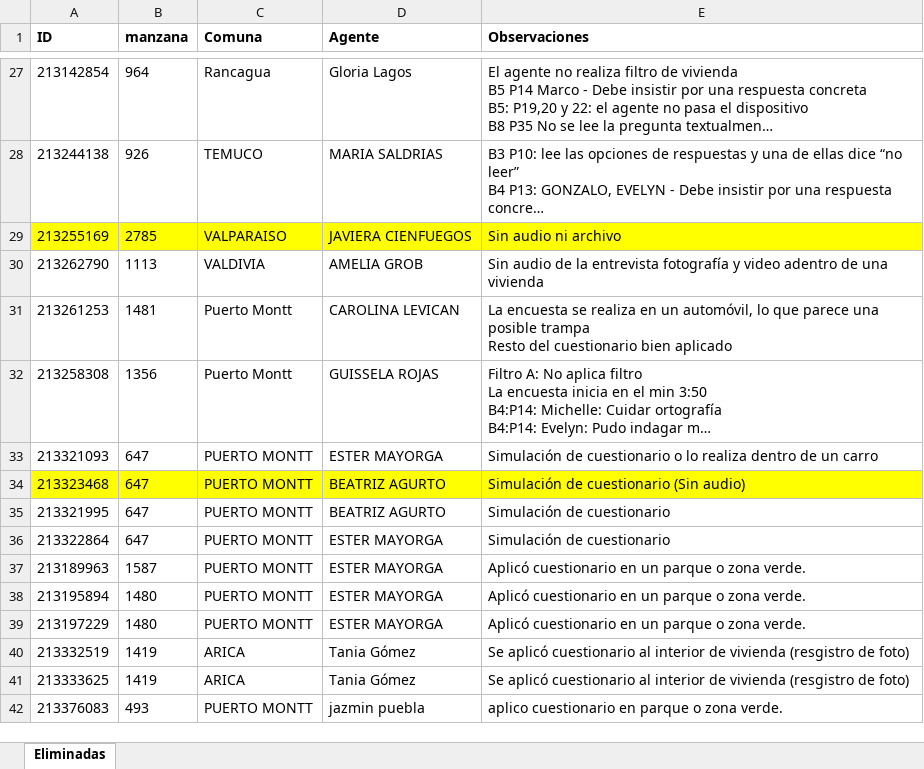
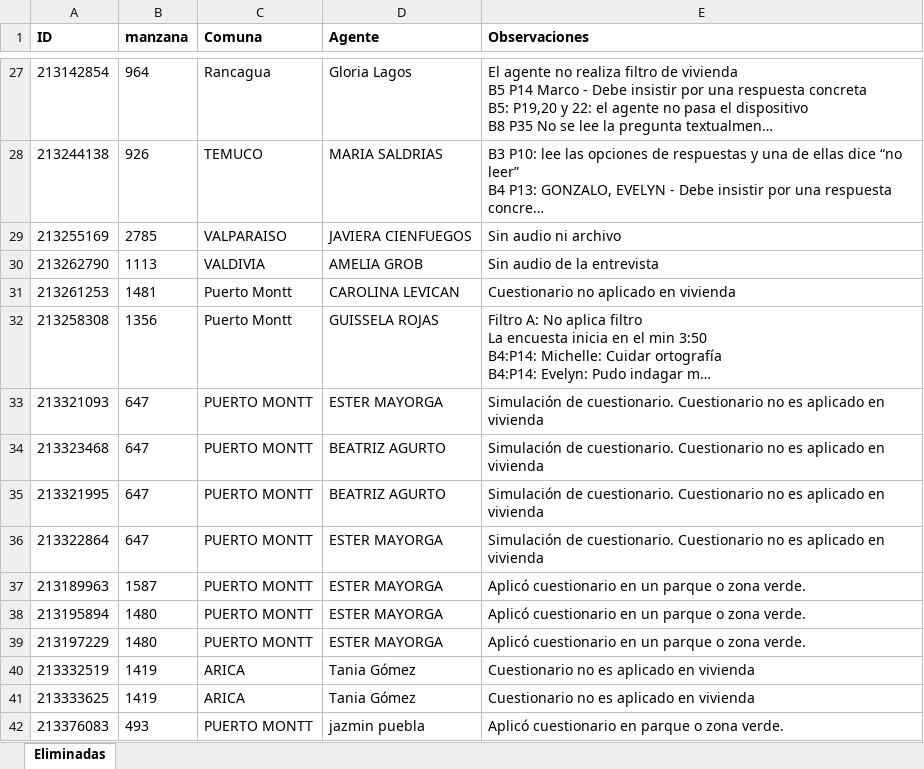
Before and after one commit to ivmtzlp/enc.chile.dic.2024, an Excel workbook: data-raw/bd_eliminadas_enc_chih_dic_2024.xlsx, sheet Eliminadas, drawn as a sheet; only a part is shown, gaps mark what is left out; long unchanged cells end in …; values as stored, in another font and other column widths than the file's, no borders; charts and pictures not drawn; ↵ is a line break in a cell; the diff covers the shown part only; the diff names each change by its address in the sheet, - before the commit and + after, or states it on an @@ line.

```diff
--- a/data-raw/bd_eliminadas_enc_chih_dic_2024.xlsx (sheet Eliminadas)
+++ b/data-raw/bd_eliminadas_enc_chih_dic_2024.xlsx (sheet Eliminadas)
-A29:E29 fill: #FFFF00
+A29:E29 fill: none
-E30 (Observaciones): …la entrevista fotografía y video adentro de una vivienda
+E30 (Observaciones): …la entrevista
-E31 (Observaciones): La encuesta se realiza en un automóvil, lo que parece una posible trampa ↵ Resto del cuestionario bien aplicado
+E31 (Observaciones): Cuestionario no aplicado en vivienda
-E33 (Observaciones): Simulación de cuestionario o lo realiza dentro de un carro
+E33 (Observaciones): Simulación de cuestionario. Cuestionario no es aplicado en vivienda
-A34:E34 fill: #FFFF00
+A34:E34 fill: none
-E34 (Observaciones): Simulación de cuestionario (Sin audio)
+E34 (Observaciones): Simulación de cuestionario. Cuestionario no es aplicado en vivienda
-E35:E36 (Observaciones): Simulación de cuestionario
+E35:E36 (Observaciones): Simulación de cuestionario. Cuestionario no es aplicado en vivienda
-E40:E41 (Observaciones): Se aplicó cuestionario al interior de vivienda (resgistro de foto)
+E40:E41 (Observaciones): Cuestionario no es aplicado en vivienda
-E42 (Observaciones): aplico cuestionario en parque o zona verde.
+E42 (Observaciones): Aplicó cuestionario en parque o zona verde.
```
Also changed, not shown: 2 added rows, 18 edited cells and cell formats elsewhere in this sheet, 4 other files.
